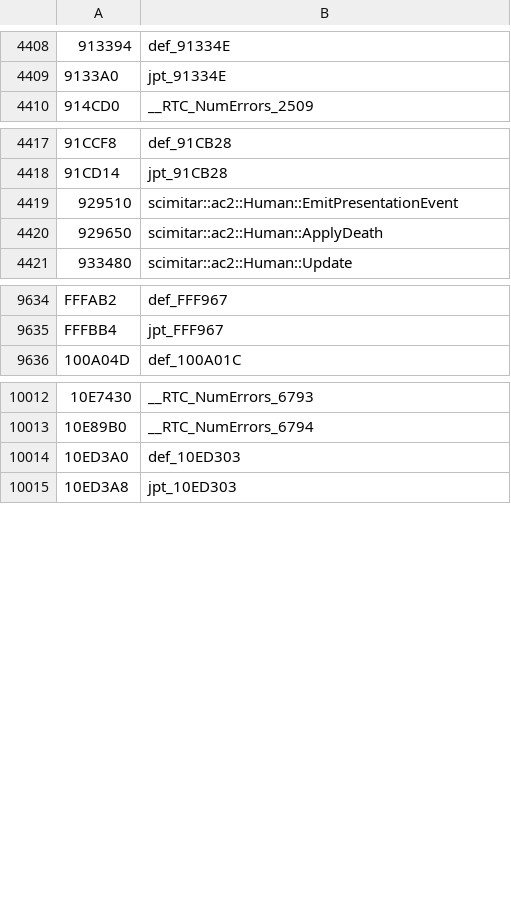
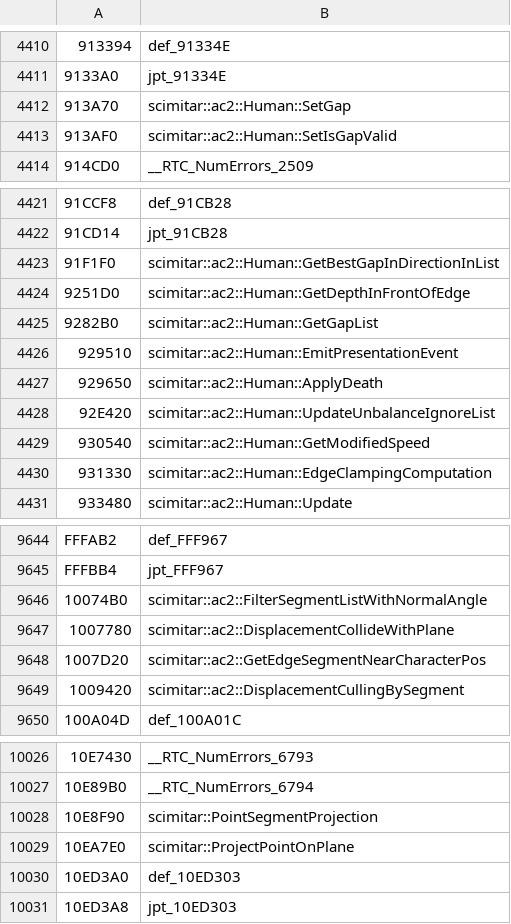
Before and after one commit to kamz-dev/AC2RE, a TSV file: IDB/annotations/AssassinsCreedIIGame.exe.i64/names.tsv, drawn as a sheet; only a part is shown, gaps mark what is left out; the diff covers the shown part only; the diff names each change by its address in the sheet, - before the commit and + after, or states it on an @@ line.

```diff
--- a/IDB/annotations/AssassinsCreedIIGame.exe.i64/names.tsv
+++ b/IDB/annotations/AssassinsCreedIIGame.exe.i64/names.tsv
+row 4412: 913A70 | scimitar::ac2::Human::SetGap
+row 4413: 913AF0 | scimitar::ac2::Human::SetIsGapValid
+row 4423: 91F1F0 | scimitar::ac2::Human::GetBestGapInDirectionInList
+row 4424: 9251D0 | scimitar::ac2::Human::GetDepthInFrontOfEdge
+row 4425: 9282B0 | scimitar::ac2::Human::GetGapList
+row 4428: 92E420 | scimitar::ac2::Human::UpdateUnbalanceIgnoreList
+row 4429: 930540 | scimitar::ac2::Human::GetModifiedSpeed
+row 4430: 931330 | scimitar::ac2::Human::EdgeClampingComputation
+row 9646: 10074B0 | scimitar::ac2::FilterSegmentListWithNormalAngle
+row 9647: 1007780 | scimitar::ac2::DisplacementCollideWithPlane
+row 9648: 1007D20 | scimitar::ac2::GetEdgeSegmentNearCharacterPos
+row 9649: 1009420 | scimitar::ac2::DisplacementCullingBySegment
+row 10028: 10E8F90 | scimitar::PointSegmentProjection
+row 10029: 10EA7E0 | scimitar::ProjectPointOnPlane
```
Also changed, not shown: 2 added rows elsewhere in this file, 24 other files.
